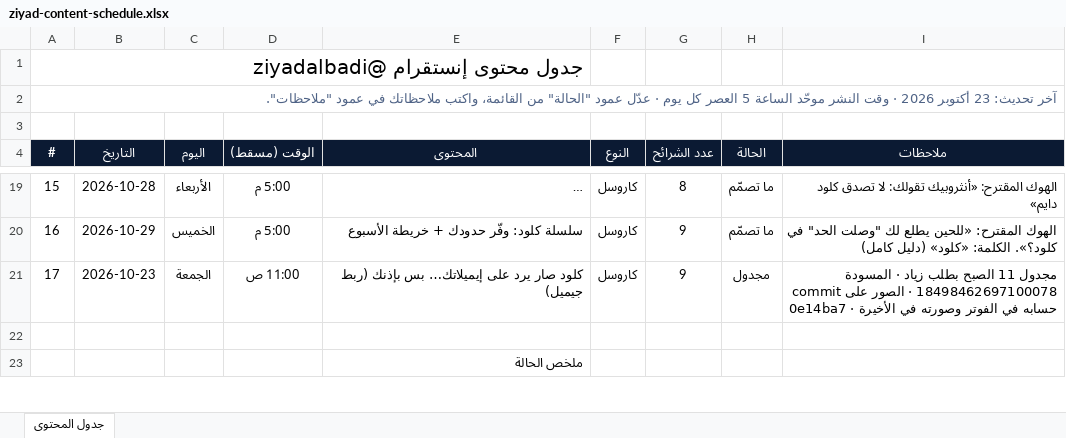
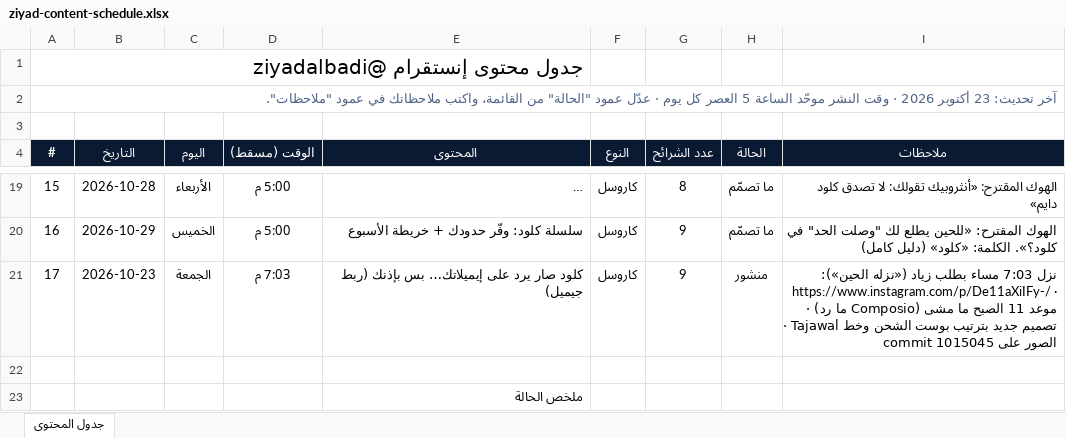
Before and after one commit to ziyadalbadii/ig-media, an Excel workbook: plan/ziyad-content-schedule.xlsx, sheet جدول المحتوى, drawn as a sheet; only a part is shown, gaps mark what is left out; long unchanged cells end in …; values as stored, in another font and other column widths than the file's, no borders; conditional formats not drawn; the diff names each change by its address in the sheet, - before the commit and + after, or states it on an @@ line.

Commit message:
Tracker: Claude + Gmail carousel published

```diff
--- a/plan/ziyad-content-schedule.xlsx (sheet جدول المحتوى)
+++ b/plan/ziyad-content-schedule.xlsx (sheet جدول المحتوى)
-D21 (الوقت (مسقط)): 11:00 ص
+D21 (الوقت (مسقط)): 7:03 م
-H21 (الحالة): مجدول
+H21 (الحالة): منشور
-I21 (ملاحظات): مجدول 11 الصبح بطلب زياد · المسودة 18498462697100078 · الصور على commit 0e14ba7 · حسابه في الفوتر وصورته في الأخيرة
+I21 (ملاحظات): نزل 7:03 مساء بطلب زياد («نزله الحين»): https://www.instagram.com/p/De11aXiIFy-/ · موعد 11 الصبح ما مشى (Composio ما رد) · تصميم جديد بترتيب بوست الشحن وخط Tajawal · الصور على commit 1015045
```
